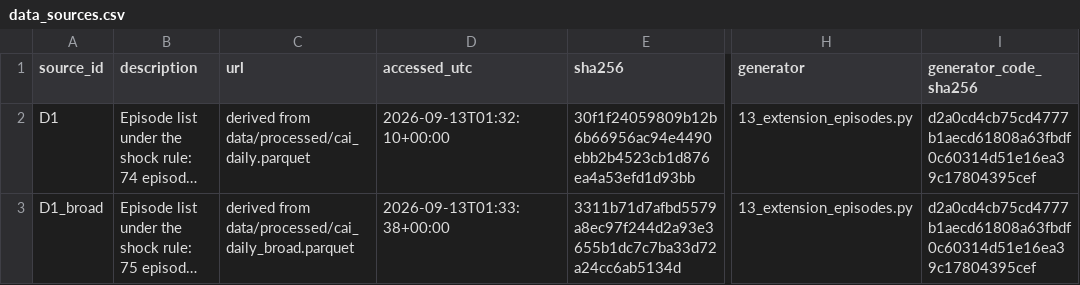
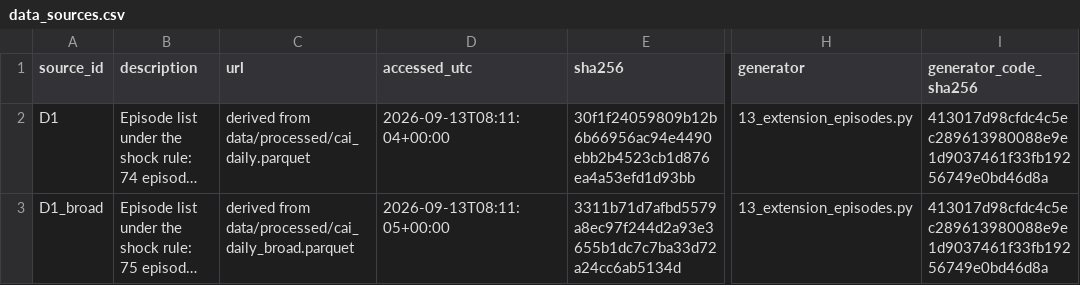
Before and after one commit to AbrahimMahmud/ems-police-awareness, a CSV file: data/reference/data_sources.csv, drawn as a sheet; only a part is shown, gaps mark what is left out; long unchanged cells end in …; the diff covers the shown part only; the diff names each change by its address in the sheet, - before the commit and + after, or states it on an @@ line.

```diff
--- a/data/reference/data_sources.csv
+++ b/data/reference/data_sources.csv
-D2 (accessed_utc): 2026-09-13T01:32:10+00:00
+D2 (accessed_utc): 2026-09-13T08:11:04+00:00
-I2:I3 (generator_code_sha256): d2a0cd4cb75cd4777b1aecd61808a63fbdf0c60314d51e16ea39c17804395cef
+I2:I3 (generator_code_sha256): 413017d98cfdc4c5ec289613980088e9e1d9037461f33fb19256749e0bd46d8a
-D3 (accessed_utc): 2026-09-13T01:33:38+00:00
+D3 (accessed_utc): 2026-09-13T08:11:05+00:00
```
Also changed, not shown: 2 added rows and 7 edited cells elsewhere in this file, data/reference/data_sources_history.csv, docs/AUDIT_FINDINGS.csv, 31 other files.
